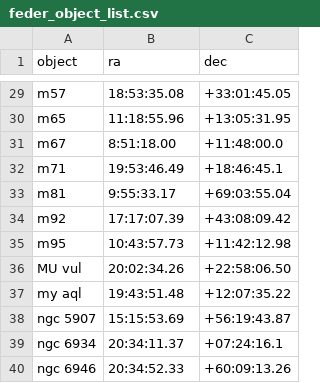
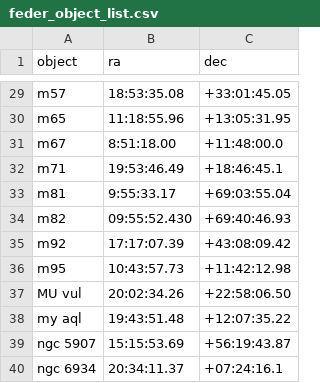
Before and after one commit to mwcraig/feder-object-list-OLD, a CSV file: feder_object_list.csv, drawn as a sheet; only a part is shown, gaps mark what is left out; the shorter side is filled out with more unchanged rows; the diff names each change by its address in the sheet, - before the commit and + after, or states it on an @@ line.

Commit message:
Add M82

```diff
--- a/feder_object_list.csv
+++ b/feder_object_list.csv
+row 34: m82 | 09:55:52.430 | +69:40:46.93
```
